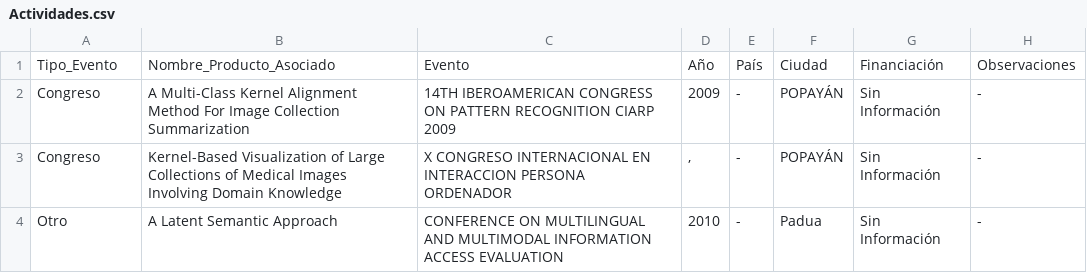
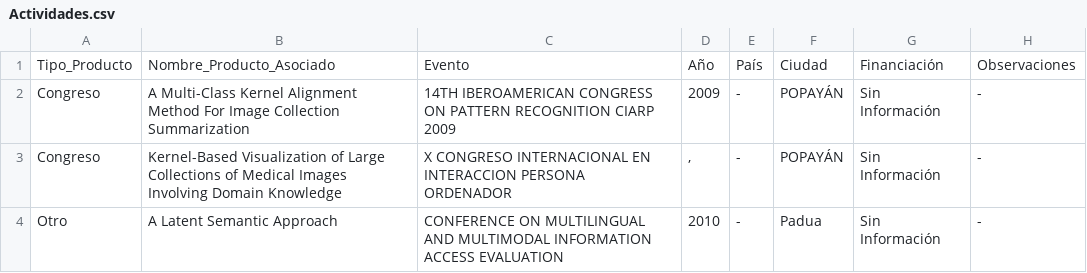
Before and after one commit to mfneirae/Cvlac, a CSV file: Resultados/Actividades.csv, drawn as a sheet; only a part is shown.

Commit message:
Now main generates two different files for events (related to activities) and publications, with the UAPA sctruct needed

```diff
--- a/Resultados/Actividades.csv
+++ b/Resultados/Actividades.csv
@@ -1,2 +1,2 @@
-Tipo_Evento; Nombre_Producto_Asociado; Evento; Año; País; Ciudad; Financiación; Observaciones
+Tipo_Producto;     Nombre_Producto_Asociado;    Evento;     Año;     País;     Ciudad;     Financiación;     Observaciones
 Congreso;A Multi-Class Kernel Alignment Method For Image Collection Summarization;14TH IBEROAMERICAN CONGRESS ON PATTERN RECOGNITION CIARP 2009;2009;-;POPAYÁN;Sin Información;-
```
Also changed, not shown: 3 other files.
